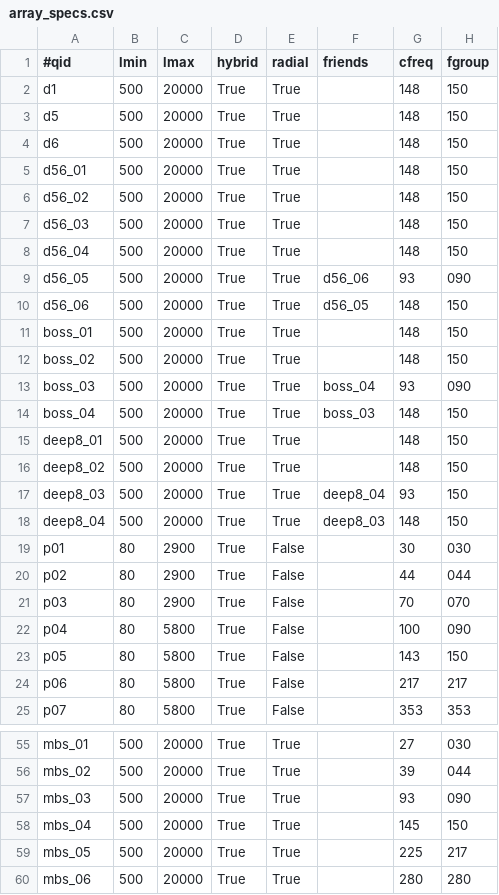
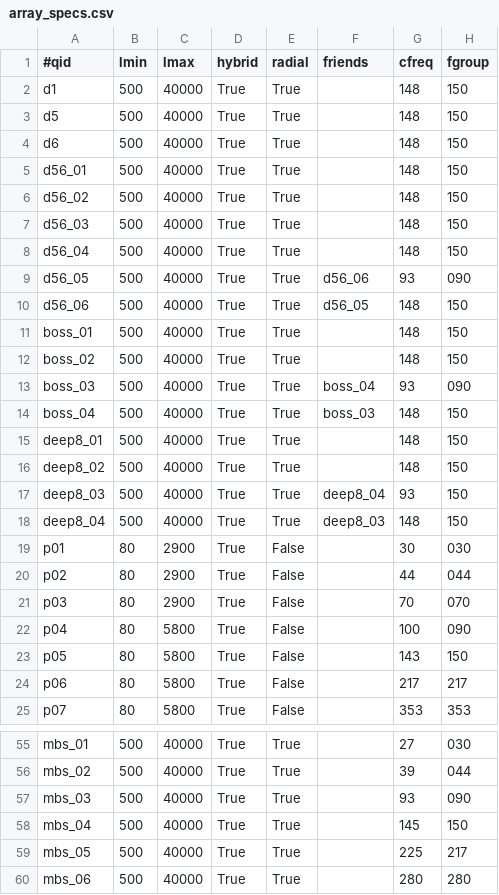
Before and after one commit to ACTCollaboration/tilec, a CSV file: input/array_specs.csv, drawn as a sheet; only a part is shown, gaps mark what is left out; the diff covers the shown part only; the diff names each change by its address in the sheet, - before the commit and + after, or states it on an @@ line.

```diff
--- a/input/array_specs.csv
+++ b/input/array_specs.csv
-C2:C18 (lmax): 20000
+C2:C18 (lmax): 40000
-C55:C60 (lmax): 20000
+C55:C60 (lmax): 40000
```
Also changed, not shown: 27 edited cells elsewhere in this file, 8 other files.
